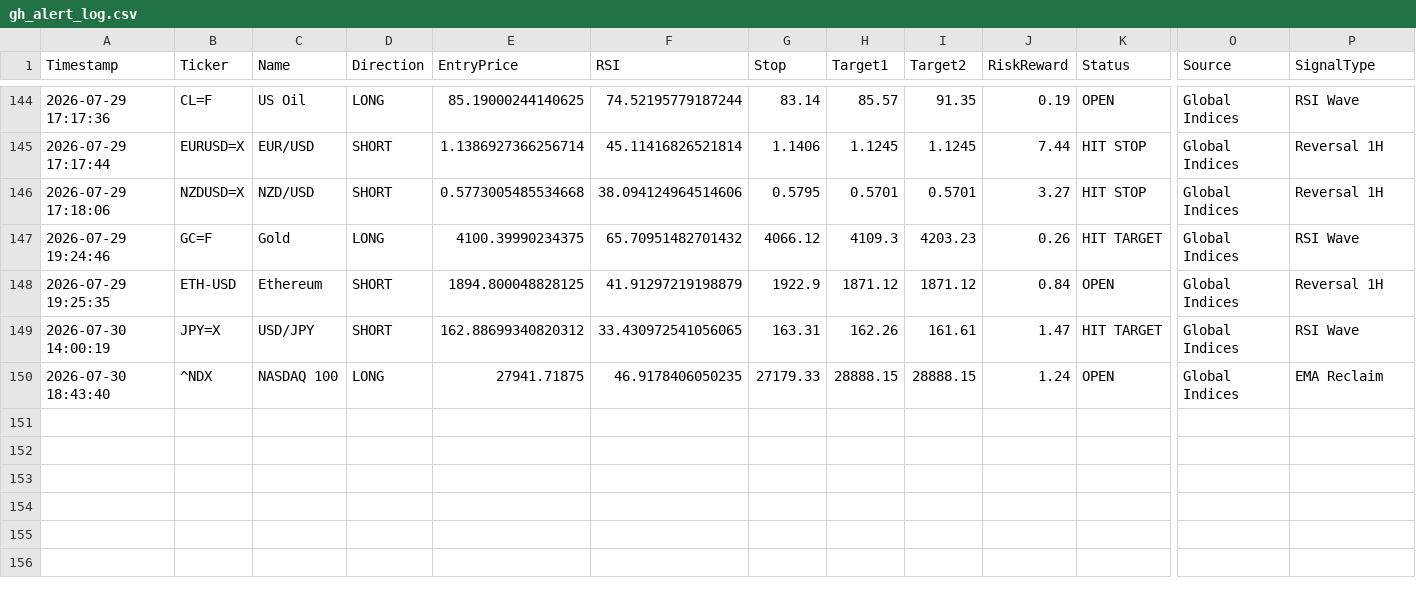
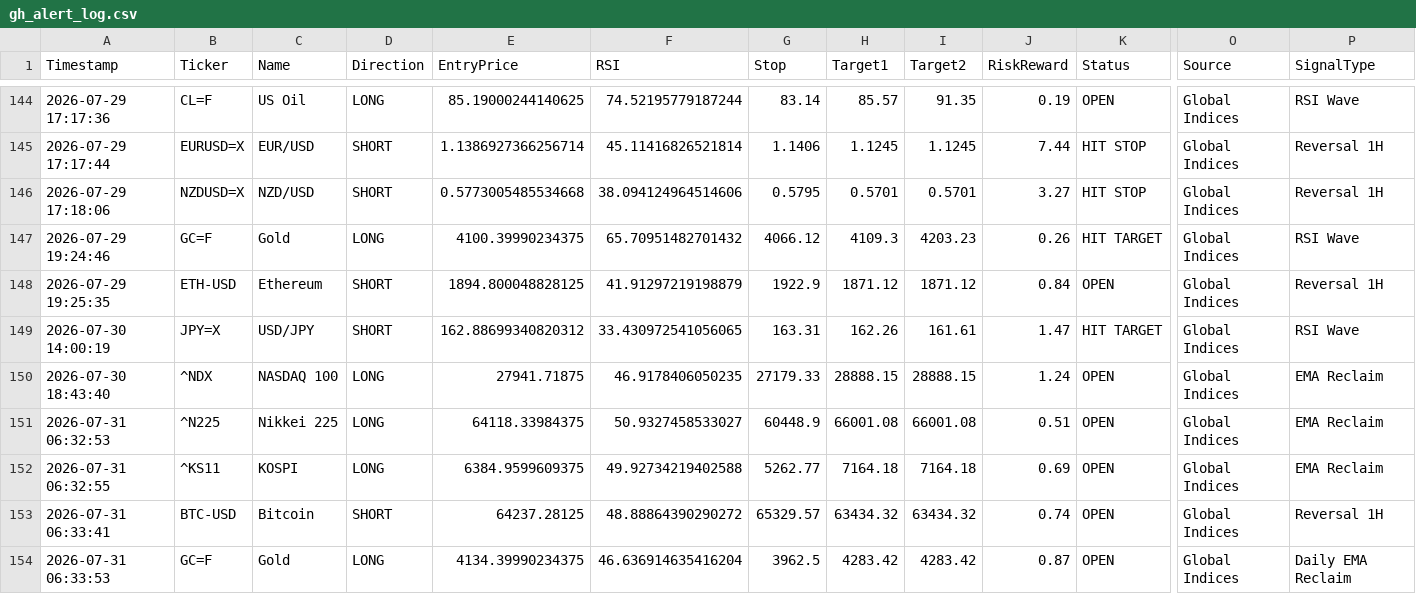
Before and after one commit to pkgfinance2022/MarketPulse, a CSV file: database/gh_alert_log.csv, drawn as a sheet; only a part is shown, gaps mark what is left out; rows hold the shown columns only; the diff names each change by its address in the sheet, - before the commit and + after, or states it on an @@ line.

```diff
--- a/database/gh_alert_log.csv
+++ b/database/gh_alert_log.csv
+row 151: 2026-07-31 06:32:53 | ^N225 | Nikkei 225 | LONG | 64118.33984375 | 50.9327458533027 | 60448.9 | 66001.08 | 66001.08 | 0.51 | OPEN | Global Indices | EMA Reclaim
+row 152: 2026-07-31 06:32:55 | ^KS11 | KOSPI | LONG | 6384.9599609375 | 49.92734219402588 | 5262.77 | 7164.18 | 7164.18 | 0.69 | OPEN | Global Indices | EMA Reclaim
+row 153: 2026-07-31 06:33:41 | BTC-USD | Bitcoin | SHORT | 64237.28125 | 48.88864390290272 | 65329.57 | 63434.32 | 63434.32 | 0.74 | OPEN | Global Indices | Reversal 1H
+row 154: 2026-07-31 06:33:53 | GC=F | Gold | LONG | 4134.39990234375 | 46.636914635416204 | 3962.5 | 4283.42 | 4283.42 | 0.87 | OPEN | Global Indices | Daily EMA Reclaim
```
Also changed, not shown: 1 other file.
